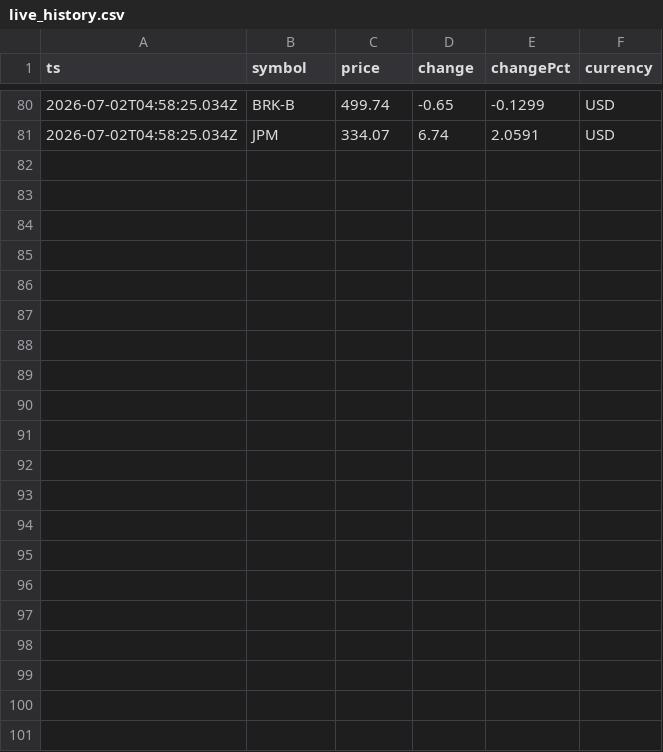
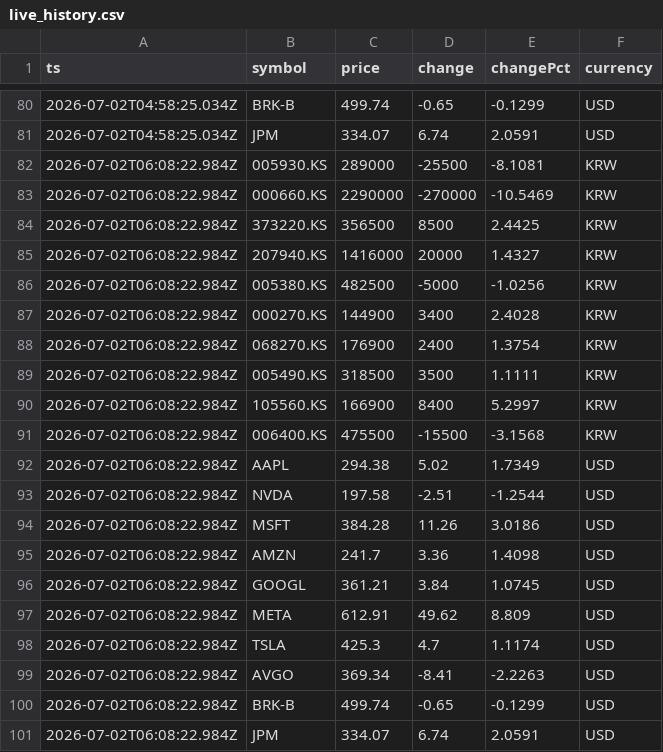
Before and after one commit to dev-jhjoo/morning-report-alpha, a CSV file: data/live_history.csv, drawn as a sheet; only a part is shown, gaps mark what is left out; the diff names each change by its address in the sheet, - before the commit and + after, or states it on an @@ line.

```diff
--- a/data/live_history.csv
+++ b/data/live_history.csv
+row 82: 2026-07-02T06:08:22.984Z | 005930.KS | 289000 | -25500 | -8.1081 | KRW
+row 83: 2026-07-02T06:08:22.984Z | 000660.KS | 2290000 | -270000 | -10.5469 | KRW
+row 84: 2026-07-02T06:08:22.984Z | 373220.KS | 356500 | 8500 | 2.4425 | KRW
+row 85: 2026-07-02T06:08:22.984Z | 207940.KS | 1416000 | 20000 | 1.4327 | KRW
+row 86: 2026-07-02T06:08:22.984Z | 005380.KS | 482500 | -5000 | -1.0256 | KRW
+row 87: 2026-07-02T06:08:22.984Z | 000270.KS | 144900 | 3400 | 2.4028 | KRW
+row 88: 2026-07-02T06:08:22.984Z | 068270.KS | 176900 | 2400 | 1.3754 | KRW
+row 89: 2026-07-02T06:08:22.984Z | 005490.KS | 318500 | 3500 | 1.1111 | KRW
+row 90: 2026-07-02T06:08:22.984Z | 105560.KS | 166900 | 8400 | 5.2997 | KRW
+row 91: 2026-07-02T06:08:22.984Z | 006400.KS | 475500 | -15500 | -3.1568 | KRW
+row 92: 2026-07-02T06:08:22.984Z | AAPL | 294.38 | 5.02 | 1.7349 | USD
+row 93: 2026-07-02T06:08:22.984Z | NVDA | 197.58 | -2.51 | -1.2544 | USD
+row 94: 2026-07-02T06:08:22.984Z | MSFT | 384.28 | 11.26 | 3.0186 | USD
+row 95: 2026-07-02T06:08:22.984Z | AMZN | 241.7 | 3.36 | 1.4098 | USD
+row 96: 2026-07-02T06:08:22.984Z | GOOGL | 361.21 | 3.84 | 1.0745 | USD
+row 97: 2026-07-02T06:08:22.984Z | META | 612.91 | 49.62 | 8.809 | USD
+row 98: 2026-07-02T06:08:22.984Z | TSLA | 425.3 | 4.7 | 1.1174 | USD
+row 99: 2026-07-02T06:08:22.984Z | AVGO | 369.34 | -8.41 | -2.2263 | USD
+row 100: 2026-07-02T06:08:22.984Z | BRK-B | 499.74 | -0.65 | -0.1299 | USD
+row 101: 2026-07-02T06:08:22.984Z | JPM | 334.07 | 6.74 | 2.0591 | USD
```
Also changed, not shown: 1 other file.
